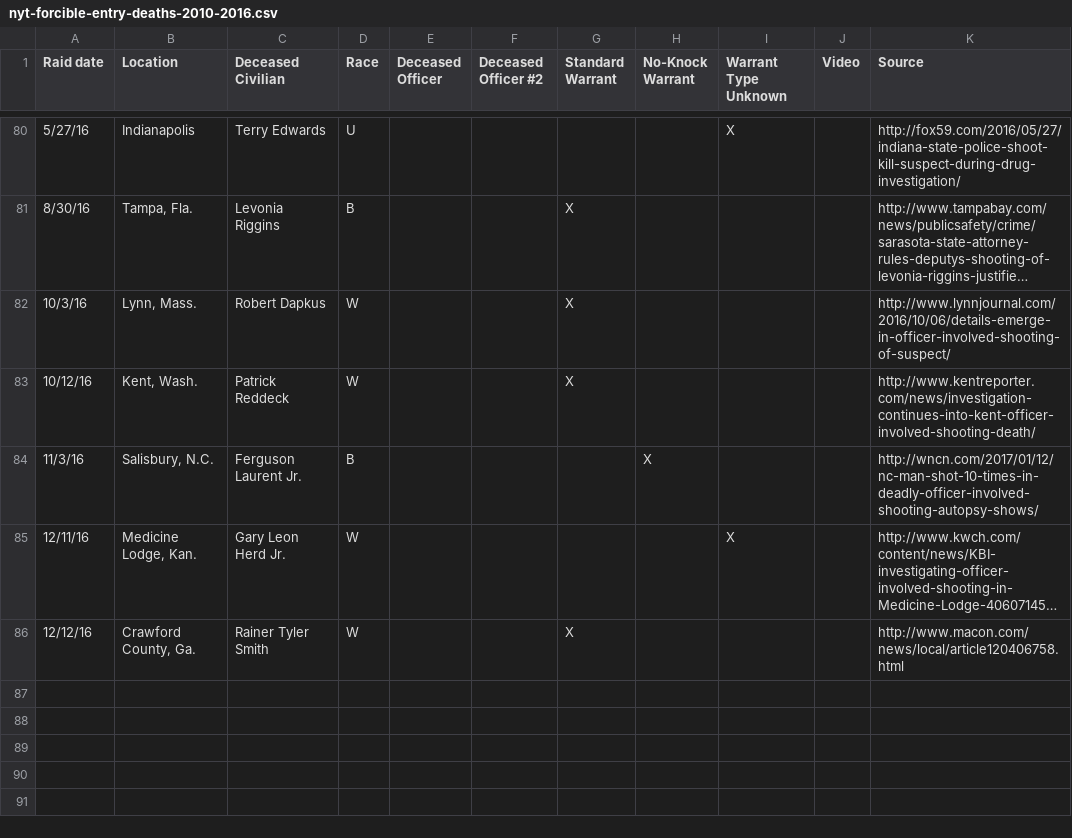
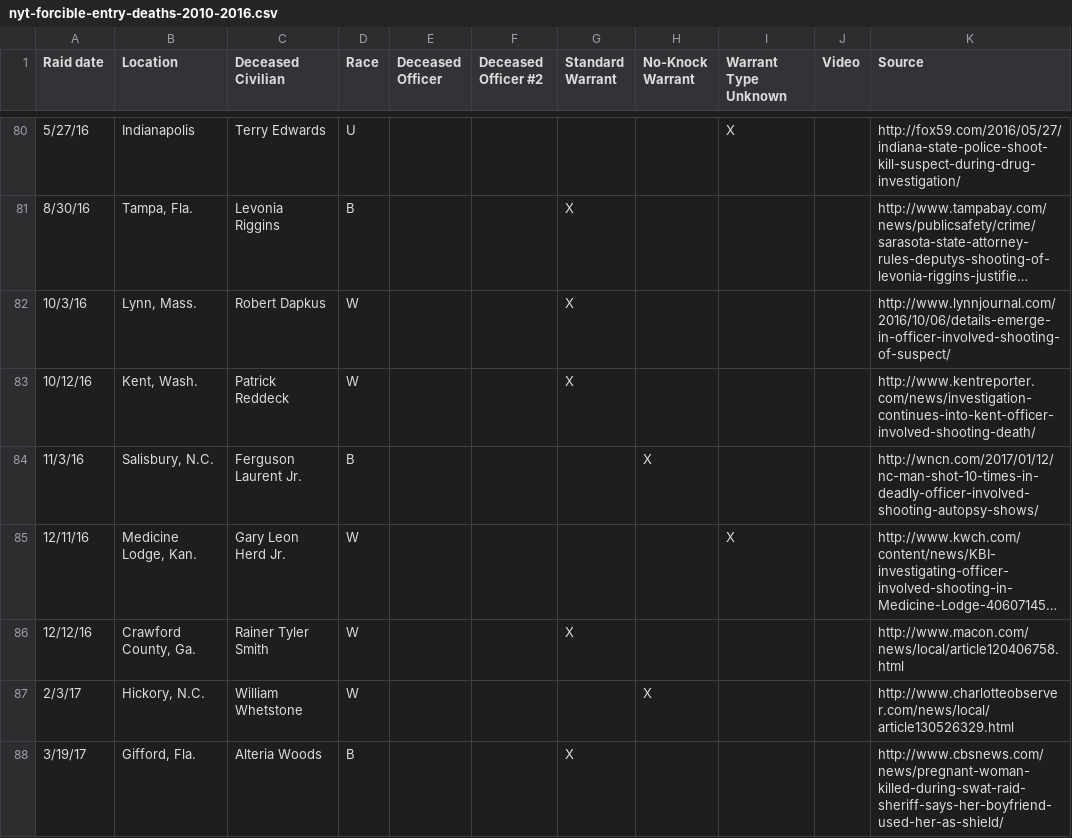
Before and after one commit to newsdev/nyt-forcible-entry, a CSV file: nyt-forcible-entry-deaths-2010-2016.csv, drawn as a sheet; only a part is shown, gaps mark what is left out; long unchanged cells end in …; the diff names each change by its address in the sheet, - before the commit and + after, or states it on an @@ line.

Commit message:
added two new cases

```diff
--- a/nyt-forcible-entry-deaths-2010-2016.csv
+++ b/nyt-forcible-entry-deaths-2010-2016.csv
+row 87: 2/3/17 | Hickory, N.C. | William Whetstone | W |  |  |  | X |  |  | http://www.charlotteobserver.com/news/local/article130526329.html
+row 88: 3/19/17 | Gifford, Fla. | Alteria Woods | B |  |  | X |  |  |  | http://www.cbsnews.com/news/pregnant-woman-killed-during-swat-raid-sheriff-says-her-boyfriend-used-her-as-shield/
```
